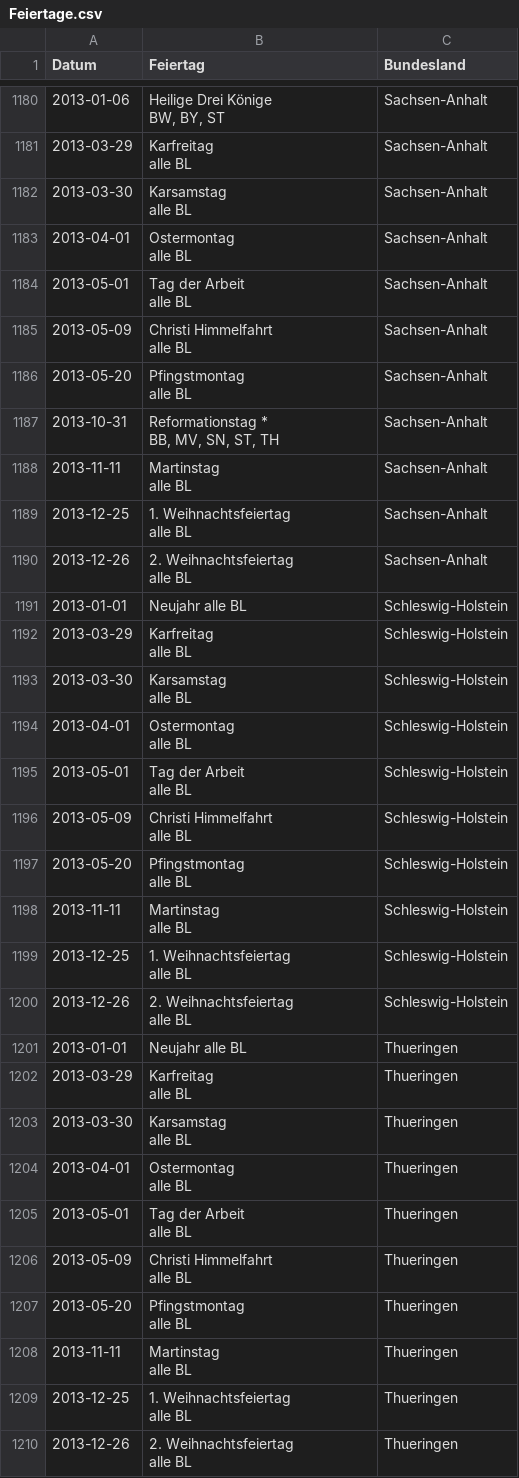
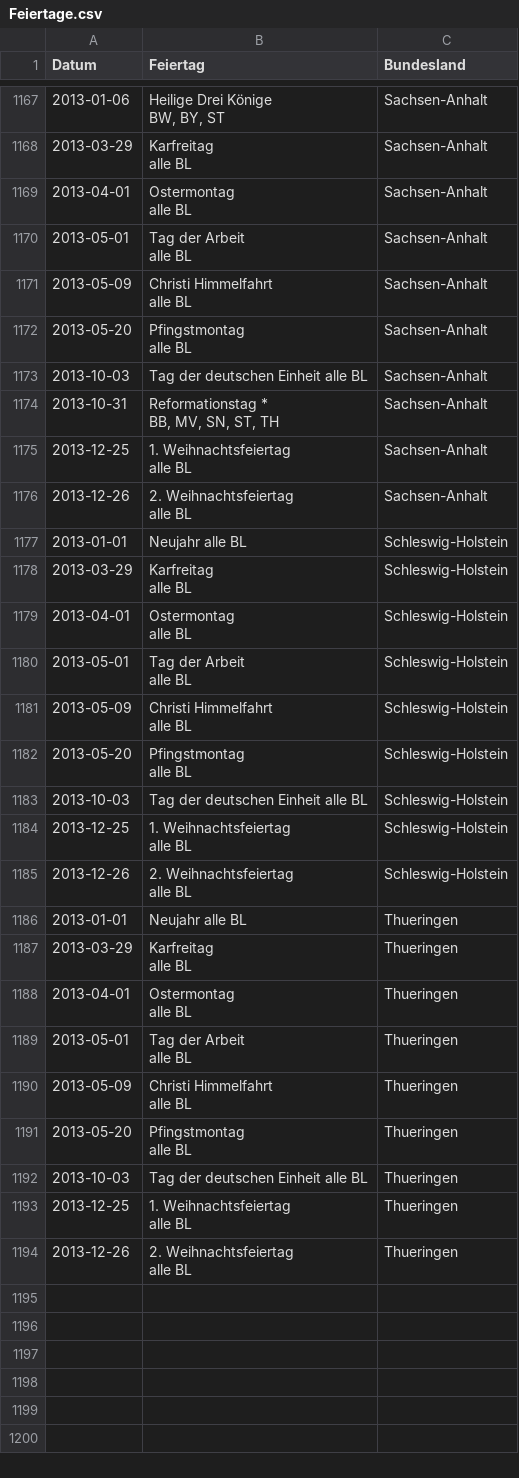
Before and after one commit to g3r1t/Umsatzdaten_Dump, a CSV file: Feiertage.csv, drawn as a sheet; only a part is shown, gaps mark what is left out; the diff covers the shown part only.

```diff
--- a/Feiertage.csv
+++ b/Feiertage.csv
@@ -1321,4 +1282,2 @@ BW, BY, ST","Sachsen-Anhalt"
 alle BL","Sachsen-Anhalt"
-2013-03-30,"Karsamstag
-alle BL","Sachsen-Anhalt"
 2013-04-01,"Ostermontag
@@ -1331,6 +1290,5 @@ alle BL","Sachsen-Anhalt"
 alle BL","Sachsen-Anhalt"
+2013-10-03,"Tag der deutschen Einheit alle BL","Sachsen-Anhalt"
 2013-10-31,"Reformationstag *
 BB, MV, SN, ST, TH","Sachsen-Anhalt"
-2013-11-11,"Martinstag
-alle BL","Sachsen-Anhalt"
 2013-12-25,"1. Weihnachtsfeiertag
@@ -1342,4 +1300,2 @@ alle BL","Sachsen-Anhalt"
 alle BL","Schleswig-Holstein"
-2013-03-30,"Karsamstag
-alle BL","Schleswig-Holstein"
 2013-04-01,"Ostermontag
@@ -1352,4 +1308,3 @@ alle BL","Schleswig-Holstein"
 alle BL","Schleswig-Holstein"
-2013-11-11,"Martinstag
-alle BL","Schleswig-Holstein"
+2013-10-03,"Tag der deutschen Einheit alle BL","Schleswig-Holstein"
 2013-12-25,"1. Weihnachtsfeiertag
@@ -1361,4 +1316,2 @@ alle BL","Schleswig-Holstein"
 alle BL","Thueringen"
-2013-03-30,"Karsamstag
-alle BL","Thueringen"
 2013-04-01,"Ostermontag
@@ -1371,4 +1324,3 @@ alle BL","Thueringen"
 alle BL","Thueringen"
-2013-11-11,"Martinstag
-alle BL","Thueringen"
+2013-10-03,"Tag der deutschen Einheit alle BL","Thueringen"
 2013-12-25,"1. Weihnachtsfeiertag
```
Also changed, not shown: 8 added rows, 21 removed rows and 10 edited cells elsewhere in this file, 1 other file.
